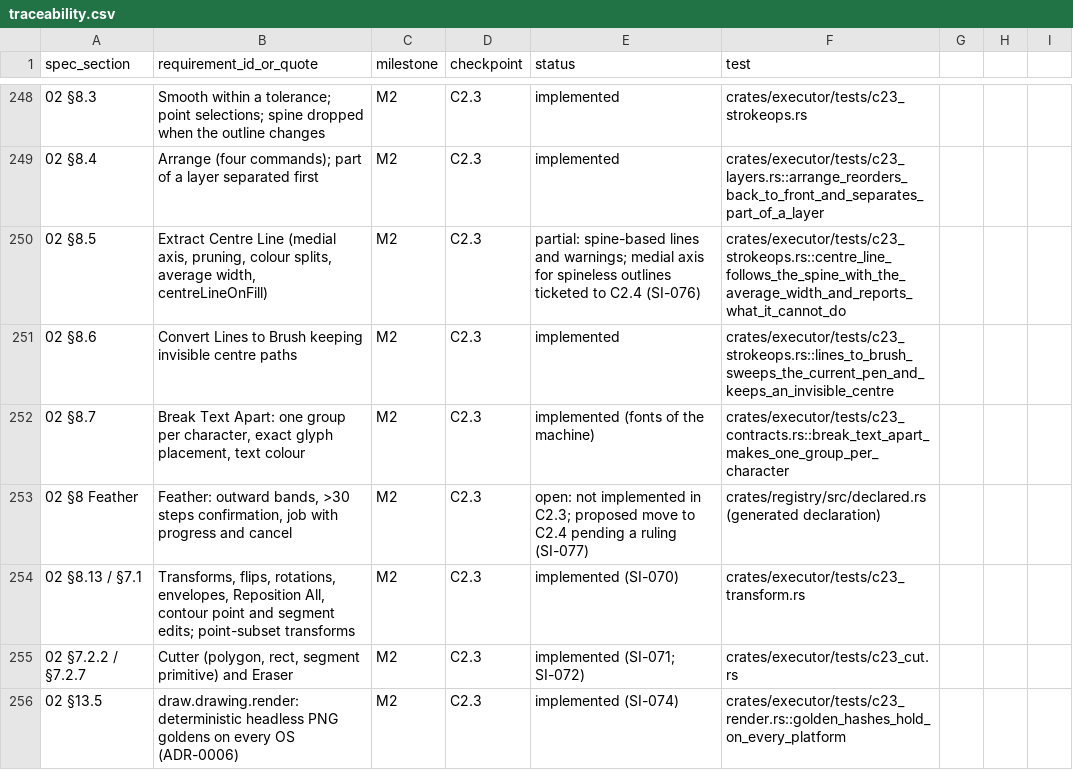
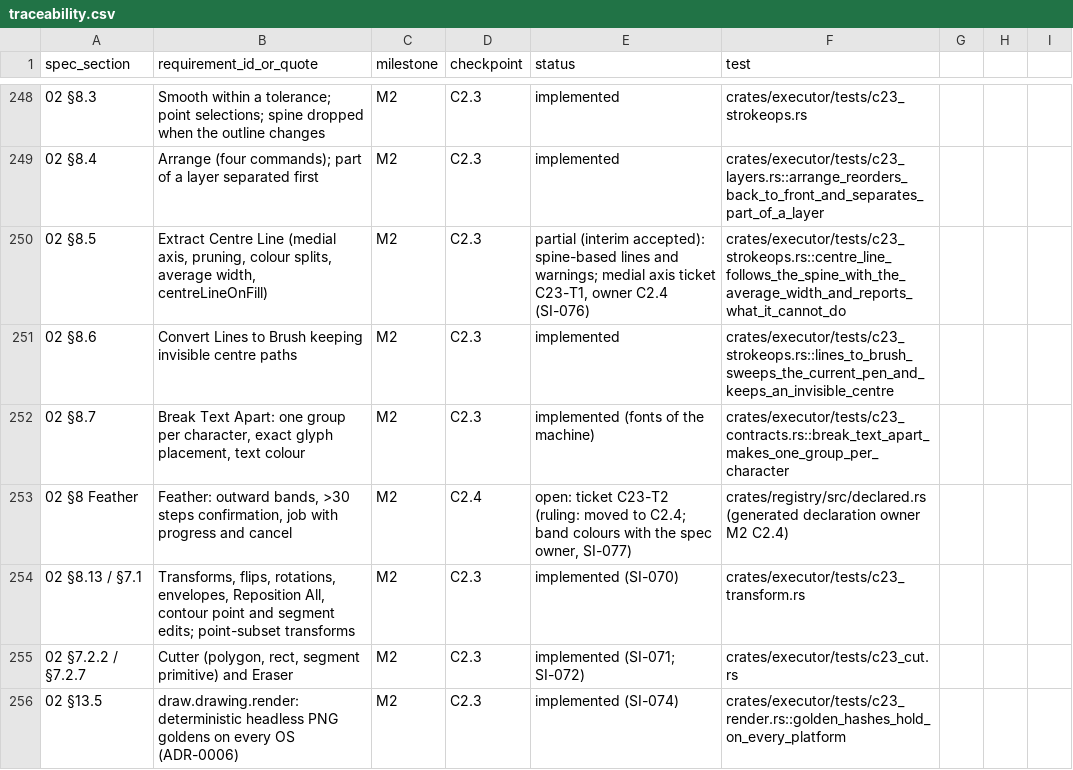
Before and after one commit to kaigani/261017-toontown-dev, a CSV file: plan/traceability.csv, drawn as a sheet; only a part is shown, gaps mark what is left out; the diff covers the shown part only; the diff names each change by its address in the sheet, - before the commit and + after, or states it on an @@ line.

```diff
--- a/plan/traceability.csv
+++ b/plan/traceability.csv
-E250 (status): partial: spine-based lines and warnings; medial axis for spineless outlines ticketed to C2.4 (SI-076)
+E250 (status): partial (interim accepted): spine-based lines and warnings; medial axis ticket C23-T1, owner C2.4 (SI-076)
-D253 (checkpoint): C2.3
+D253 (checkpoint): C2.4
-E253 (status): open: not implemented in C2.3; proposed move to C2.4 pending a ruling (SI-077)
+E253 (status): open: ticket C23-T2 (ruling: moved to C2.4; band colours with the spec owner, SI-077)
-F253 (test): crates/registry/src/declared.rs (generated declaration)
+F253 (test): crates/registry/src/declared.rs (generated declaration owner M2 C2.4)
```
Also changed, not shown: 1 added row and 2 edited cells elsewhere in this file, 30 other files.
